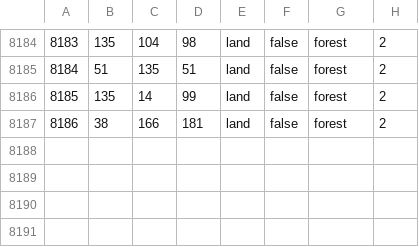
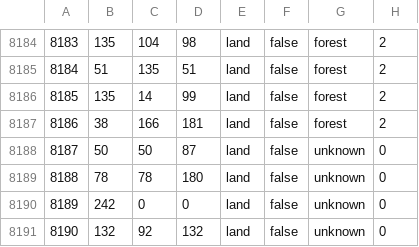
Before and after one commit to battleskorpion/nadivided-dev, a CSV file: map/definition.csv, drawn as a sheet; only a part is shown, gaps mark what is left out.

```diff
--- a/map/definition.csv
+++ b/map/definition.csv
@@ -8187 +8187,5 @@
 8186;38;166;181;land;false;forest;2
+8187;50;50;87;land;false;unknown;0
+8188;78;78;180;land;false;unknown;0
+8189;242;0;0;land;false;unknown;0
+8190;132;92;132;land;false;unknown;0
```
Also changed, not shown: 7 other files.
